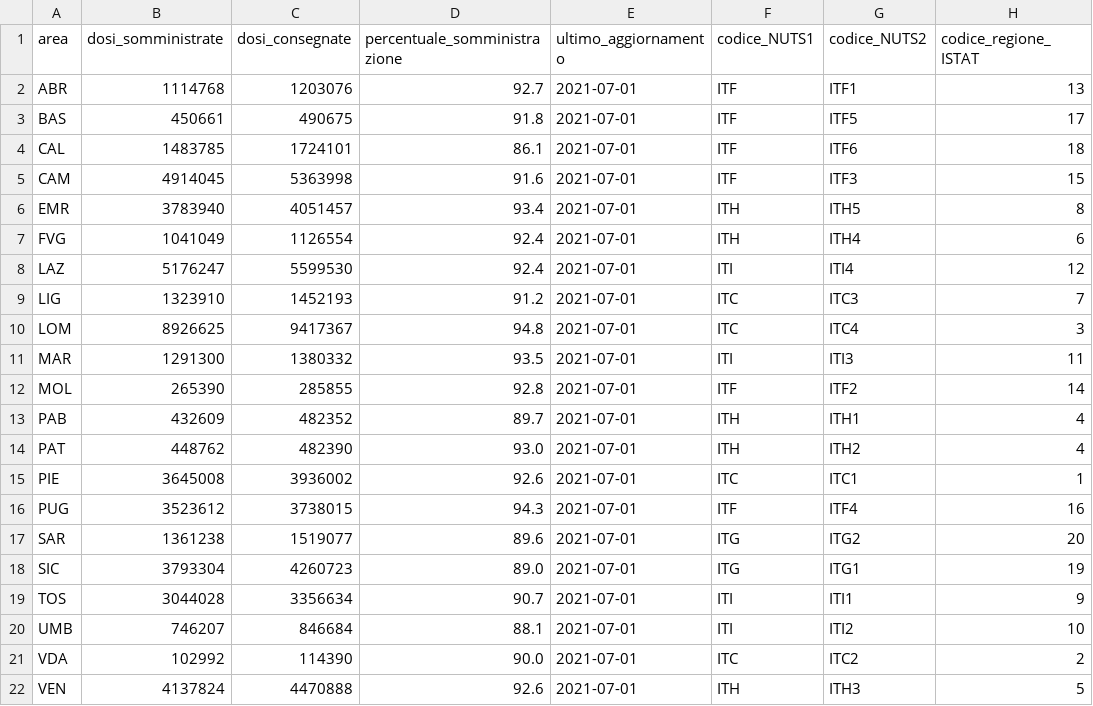
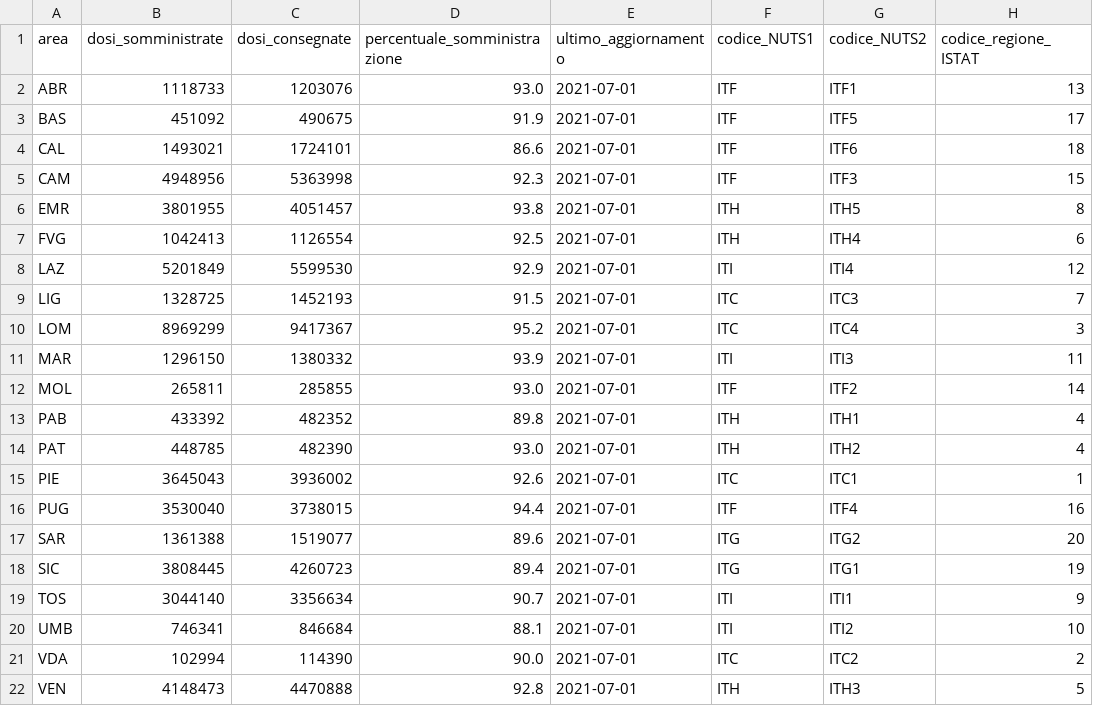
Before and after one commit to L1nk3N/dati-covid, a CSV file: dati/vaccini-summary-latest.csv, drawn as a sheet; only a part is shown; the diff names each change by its address in the sheet, - before the commit and + after, or states it on an @@ line.

```diff
--- a/dati/vaccini-summary-latest.csv
+++ b/dati/vaccini-summary-latest.csv
-B2 (dosi_somministrate): 1114768
+B2 (dosi_somministrate): 1118733
-D2 (percentuale_somministrazione): 92.7
+D2 (percentuale_somministrazione): 93.0
-B3 (dosi_somministrate): 450661
+B3 (dosi_somministrate): 451092
-D3 (percentuale_somministrazione): 91.8
+D3 (percentuale_somministrazione): 91.9
-B4 (dosi_somministrate): 1483785
+B4 (dosi_somministrate): 1493021
-D4 (percentuale_somministrazione): 86.1
+D4 (percentuale_somministrazione): 86.6
-B5 (dosi_somministrate): 4914045
+B5 (dosi_somministrate): 4948956
-D5 (percentuale_somministrazione): 91.6
+D5 (percentuale_somministrazione): 92.3
-B6 (dosi_somministrate): 3783940
+B6 (dosi_somministrate): 3801955
-D6 (percentuale_somministrazione): 93.4
+D6 (percentuale_somministrazione): 93.8
-B7 (dosi_somministrate): 1041049
+B7 (dosi_somministrate): 1042413
-D7 (percentuale_somministrazione): 92.4
+D7 (percentuale_somministrazione): 92.5
-B8 (dosi_somministrate): 5176247
+B8 (dosi_somministrate): 5201849
-D8 (percentuale_somministrazione): 92.4
+D8 (percentuale_somministrazione): 92.9
-B9 (dosi_somministrate): 1323910
+B9 (dosi_somministrate): 1328725
-D9 (percentuale_somministrazione): 91.2
+D9 (percentuale_somministrazione): 91.5
-B10 (dosi_somministrate): 8926625
+B10 (dosi_somministrate): 8969299
-D10 (percentuale_somministrazione): 94.8
+D10 (percentuale_somministrazione): 95.2
-B11 (dosi_somministrate): 1291300
+B11 (dosi_somministrate): 1296150
-D11 (percentuale_somministrazione): 93.5
+D11 (percentuale_somministrazione): 93.9
-B12 (dosi_somministrate): 265390
+B12 (dosi_somministrate): 265811
-D12 (percentuale_somministrazione): 92.8
+D12 (percentuale_somministrazione): 93.0
-B13 (dosi_somministrate): 432609
+B13 (dosi_somministrate): 433392
-D13 (percentuale_somministrazione): 89.7
+D13 (percentuale_somministrazione): 89.8
-B14 (dosi_somministrate): 448762
+B14 (dosi_somministrate): 448785
-B15 (dosi_somministrate): 3645008
+B15 (dosi_somministrate): 3645043
-B16 (dosi_somministrate): 3523612
+B16 (dosi_somministrate): 3530040
-D16 (percentuale_somministrazione): 94.3
+D16 (percentuale_somministrazione): 94.4
-B17 (dosi_somministrate): 1361238
+B17 (dosi_somministrate): 1361388
-B18 (dosi_somministrate): 3793304
+B18 (dosi_somministrate): 3808445
-D18 (percentuale_somministrazione): 89.0
+D18 (percentuale_somministrazione): 89.4
-B19 (dosi_somministrate): 3044028
+B19 (dosi_somministrate): 3044140
-B20 (dosi_somministrate): 746207
+B20 (dosi_somministrate): 746341
-B21 (dosi_somministrate): 102992
+B21 (dosi_somministrate): 102994
-B22 (dosi_somministrate): 4137824
+B22 (dosi_somministrate): 4148473
-D22 (percentuale_somministrazione): 92.6
+D22 (percentuale_somministrazione): 92.8
```
Also changed, not shown: dati/anagrafica-vaccini-summary-latest.csv, dati/somministrazioni-vaccini-summary-latest.csv, 5 other files.
